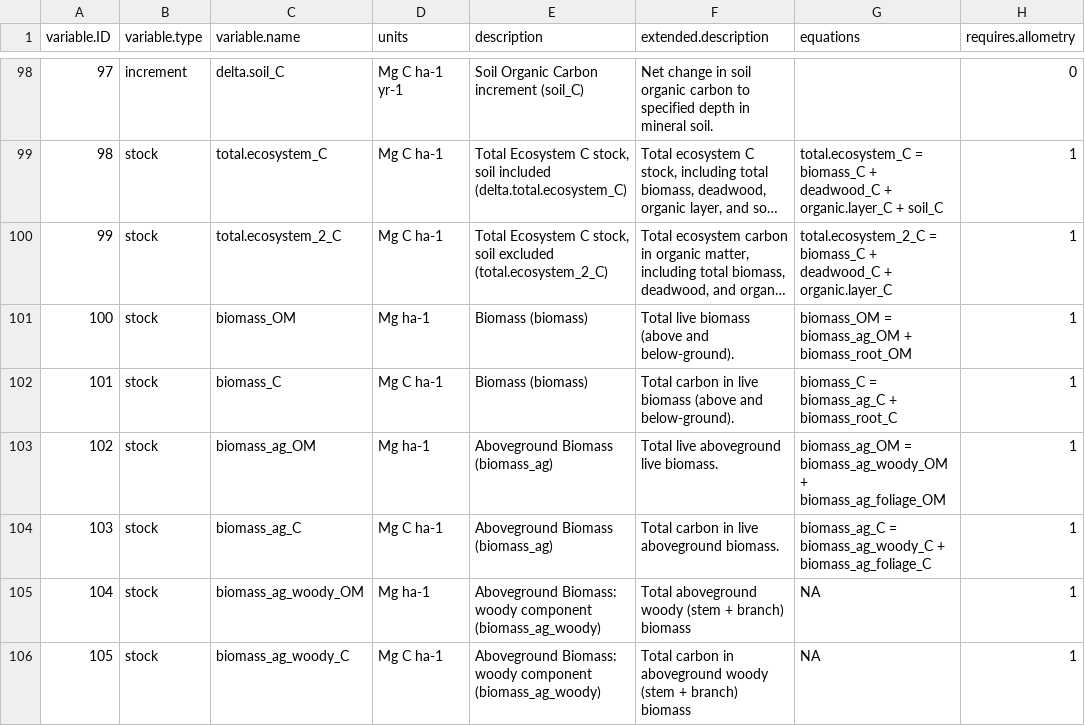
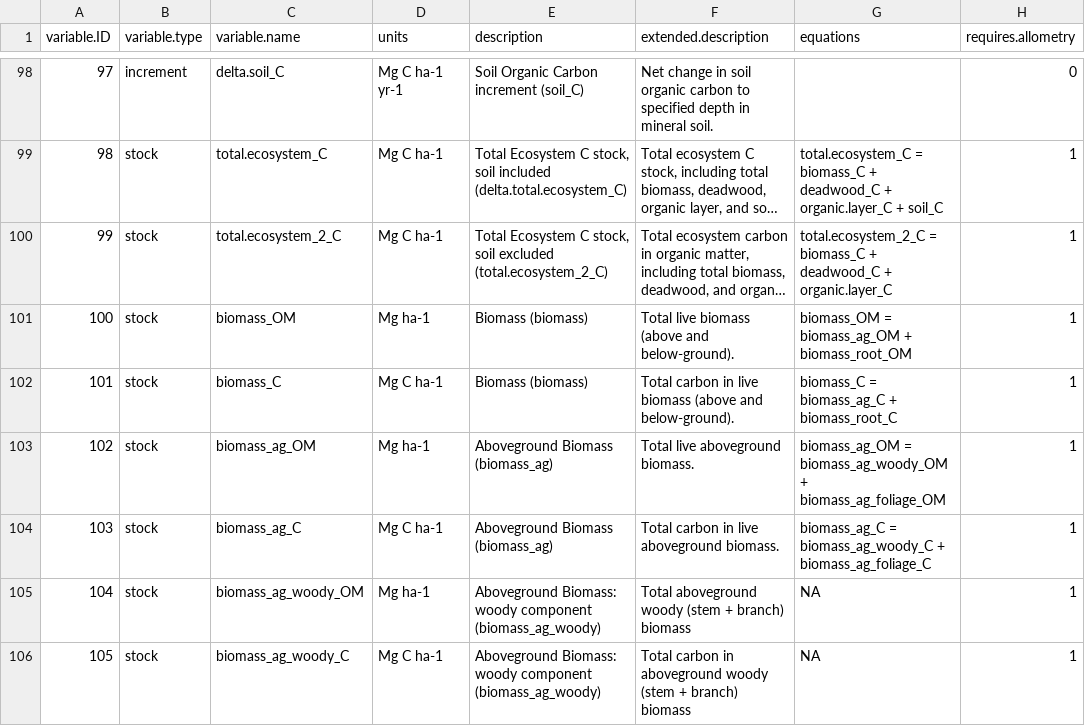
Before and after one commit to forc-db/ForC, a CSV file: data/ForC_variables.csv, drawn as a sheet; only a part is shown, gaps mark what is left out; long unchanged cells end in …; the diff names each change by its address in the sheet, - before the commit and + after, or states it on an @@ line.

Commit message:
review of Ma_2012_rdri

```diff
--- a/data/ForC_variables.csv
+++ b/data/ForC_variables.csv
-F103 (extended.description): Total live aboveground live biomass.
+F103 (extended.description): Total live aboveground biomass.
```
